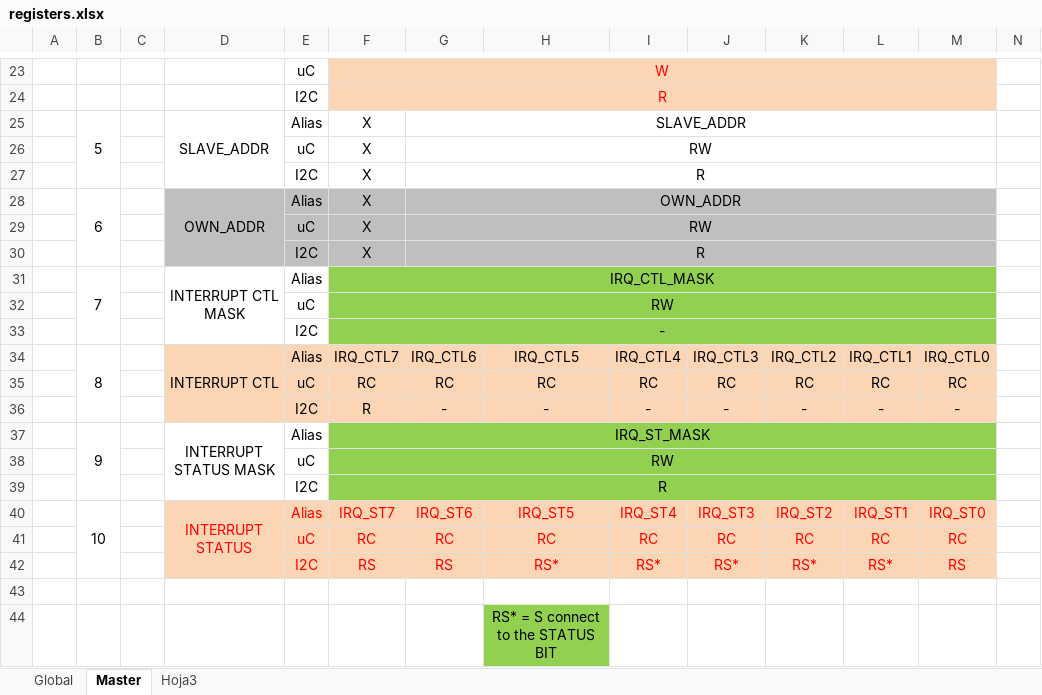
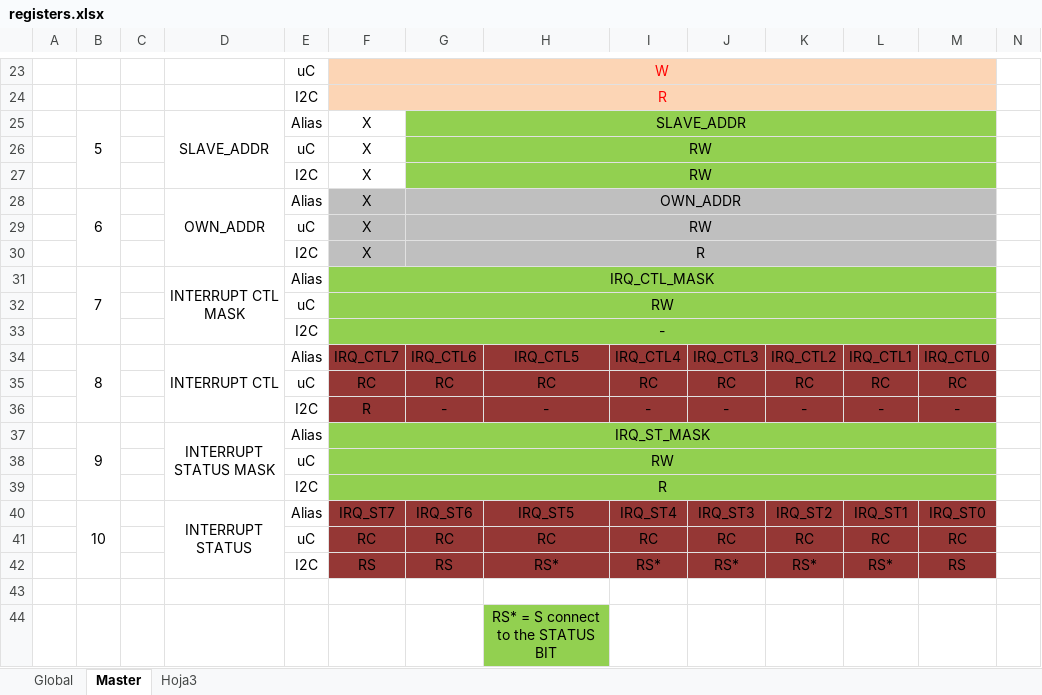
Before and after one commit to ChanghuaD/I2C, an Excel workbook: I2C-master/registers/registers.xlsx, sheet Master, drawn as a sheet; only a part is shown, gaps mark what is left out; values as stored, in another font and other column widths than the file's, no borders; the diff names each change by its address in the sheet, - before the commit and + after, or states it on an @@ line.

Commit message:
modified register code file
-- I don't create register for interrupt_CTL and interrupt_ST; but use
process to generate directly the irq signals

```diff
--- a/I2C-master/registers/registers.xlsx (sheet Master)
+++ b/I2C-master/registers/registers.xlsx (sheet Master)
-G25:M27 fill: none
+G25:M27 fill: #92D050
-G27: R
+G27: RW
-D28:E30 fill: #BFBFBF
+D28:E30 fill: none
-D34:E36 fill: #FCD5B5
+D34:E36 fill: none
-F34:M36 fill: #FCD5B5
+F34:M36 fill: #953735
-D40:E42 fill: #FCD5B5
+D40:E42 fill: none
-D40:M40 text colour: #FF0000
+D40:M40 text colour: black
-F40:M42 fill: #FCD5B5
+F40:M42 fill: #953735
-E41:M42 text colour: #FF0000
+E41:M42 text colour: black
```
Also changed, not shown: 2 other files.
